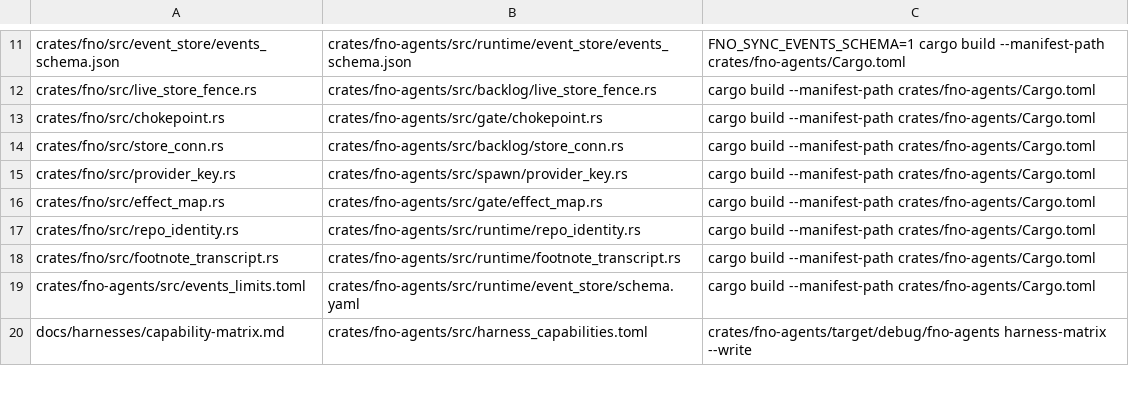
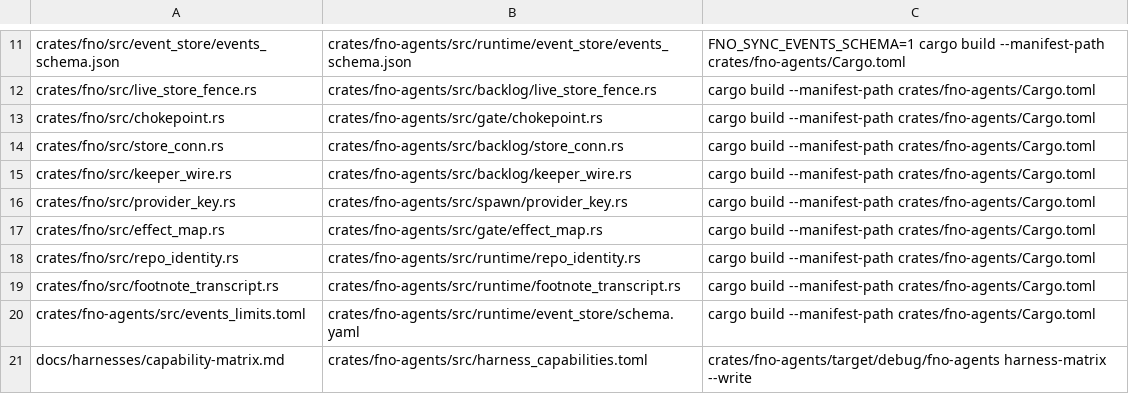
Before and after one commit to fnodotdev/fno, a TSV file: generated-artifacts.tsv, drawn as a sheet; only a part is shown, gaps mark what is left out.

Commit message:
refactor(keeper): type the store keeper wire envelope on both sides of the socket (#110)
* feat(keeper): type the store keeper envelope on the serving side

Task 1.1-1.2: keeper_wire.rs owns KeeperRequest, KeeperMethod,
KeeperReply, ErrorKind and the request/response frame tags. The keeper
parses a request once; the splice fast path, the one-shot lane's
FNO_HOME fence and its request log all take the parsed request. The
method dispatch matches KeeperMethod, and replies serialize to the same
bytes the json! builders wrote. A payload that is not a JSON object now
answers malformed_frame instead of an unknown-method refusal.

* feat(store-client): read the typed keeper envelope; rank_top retries on the conflict kind

Task 1.3: build.rs projects keeper_wire.rs into crates/fno as a
generated copy with a generated-artifacts.tsv row. store_client sends
KeeperRequest, reads KeeperReply, and StoreClientError::Refused carries
the keeper's ErrorKind beside its message. rank_top retries on
ErrorKind::Conflict instead of the "version conflict" message prefix,
so a reworded StoreError message no longer turns a race into a failure.
The two word enums share one wire_words! macro.

* fix(keeper): parse the one-shot request once and read replies field by field

Review round 1: run_exec parses the payload once and hands the parsed
request to the request log, so the log no longer re-parses it.
KeeperReply reads each field as JSON first, so an ok:true reply keeps
its result even when a sibling field is off-type, as the old envelope
did. A plan-doc refusal with no message names its kind instead of an
empty string.

* fix(keeper): name the legacy method variant without the retired word

The guards job refuses the retired word in any identifier. The wire
literal "effective_verb" stays allowlisted, so only the variant name
changes: LegacyEffectiveCommand.

* test(keeper): read reply fields by pointer in the keeper tests

The clippy ratchet keys its baseline on line text, so the rewritten test
lines read as new indexing_slicing hits. A JSON pointer reads the same
field with no index.

```diff
--- a/generated-artifacts.tsv
+++ b/generated-artifacts.tsv
@@ -14,2 +14,3 @@ crates/fno/src/chokepoint.rs	crates/fno-agents/src/gate/chokepoint.rs	cargo buil
 crates/fno/src/store_conn.rs	crates/fno-agents/src/backlog/store_conn.rs	cargo build --manifest-path crates/fno-agents/Cargo.toml
+crates/fno/src/keeper_wire.rs	crates/fno-agents/src/backlog/keeper_wire.rs	cargo build --manifest-path crates/fno-agents/Cargo.toml
 crates/fno/src/provider_key.rs	crates/fno-agents/src/spawn/provider_key.rs	cargo build --manifest-path crates/fno-agents/Cargo.toml
```
Also changed, not shown: 12 other files.
